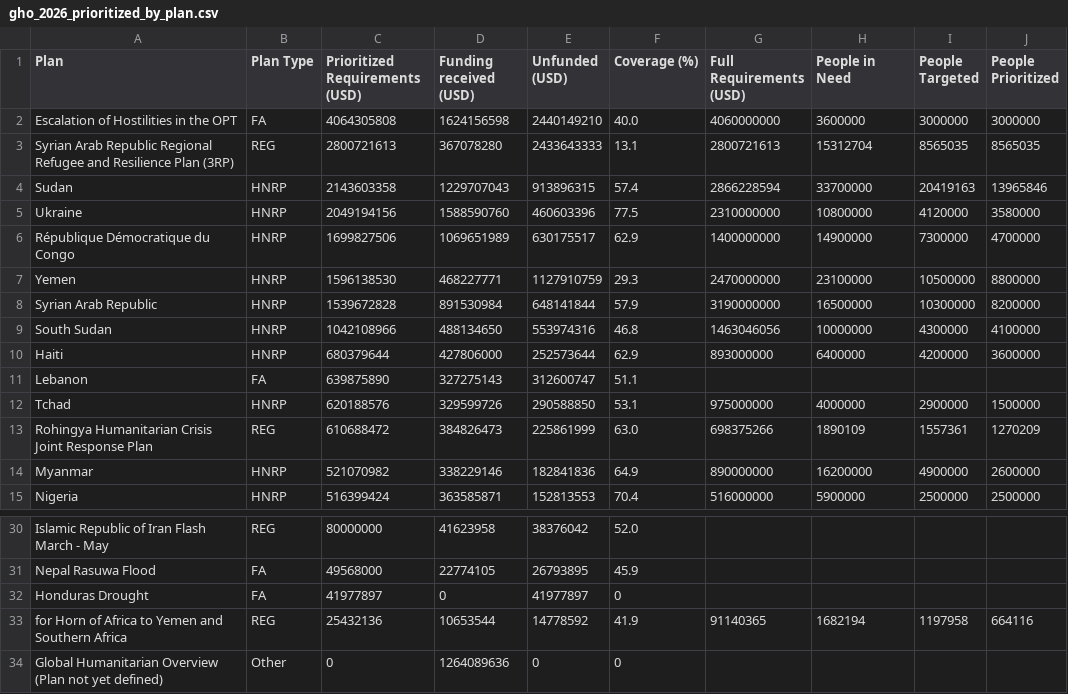
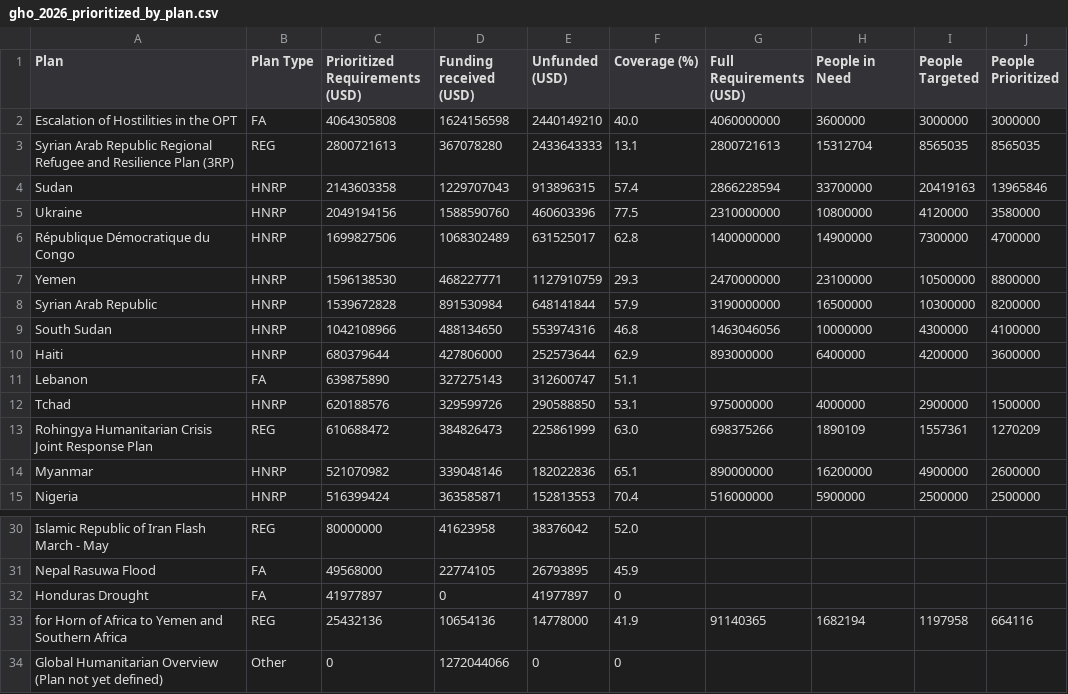
Before and after one commit to UN-OCHA/gho-prioritized-tracker-BDU, a CSV file: output/gho_2026_prioritized_by_plan.csv, drawn as a sheet; only a part is shown, gaps mark what is left out.

```diff
--- a/output/gho_2026_prioritized_by_plan.csv
+++ b/output/gho_2026_prioritized_by_plan.csv
@@ -5,3 +5,3 @@ Sudan,HNRP,2143603358,1229707043,913896315,57.4,2866228594,33700000,20419163,139
 Ukraine,HNRP,2049194156,1588590760,460603396,77.5,2310000000,10800000,4120000,3580000
-République Démocratique du Congo,HNRP,1699827506,1069651989,630175517,62.9,1400000000,14900000,7300000,4700000
+République Démocratique du Congo,HNRP,1699827506,1068302489,631525017,62.8,1400000000,14900000,7300000,4700000
 Yemen,HNRP,1596138530,468227771,1127910759,29.3,2470000000,23100000,10500000,8800000
@@ -13,3 +13,3 @@ Tchad,HNRP,620188576,329599726,290588850,53.1,975000000,4000000,2900000,1500000
 Rohingya Humanitarian Crisis Joint Response Plan,REG,610688472,384826473,225861999,63.0,698375266,1890109,1557361,1270209
-Myanmar,HNRP,521070982,338229146,182841836,64.9,890000000,16200000,4900000,2600000
+Myanmar,HNRP,521070982,339048146,182022836,65.1,890000000,16200000,4900000,2600000
 Nigeria,HNRP,516399424,363585871,152813553,70.4,516000000,5900000,2500000,2500000
@@ -32,3 +32,3 @@ Nepal Rasuwa Flood,FA,49568000,22774105,26793895,45.9,,,,
 Honduras Drought,FA,41977897,0,41977897,0,,,,
-for Horn of Africa to Yemen and Southern Africa,REG,25432136,10653544,14778592,41.9,91140365,1682194,1197958,664116
-Global Humanitarian Overview (Plan not yet defined),Other,0,1264089636,0,0,,,,
+for Horn of Africa to Yemen and Southern Africa,REG,25432136,10654136,14778000,41.9,91140365,1682194,1197958,664116
+Global Humanitarian Overview (Plan not yet defined),Other,0,1272044066,0,0,,,,
```
Also changed, not shown: 2 other files.
